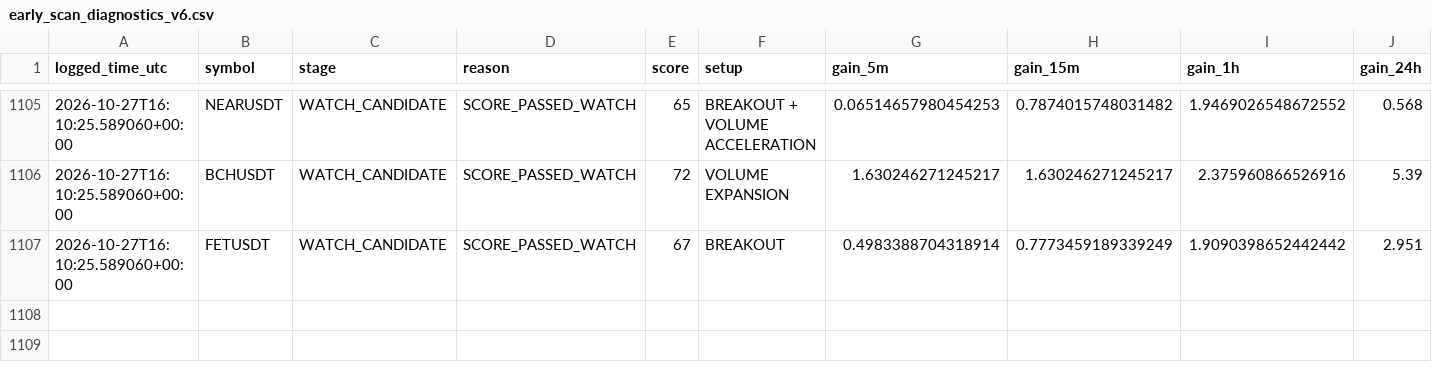
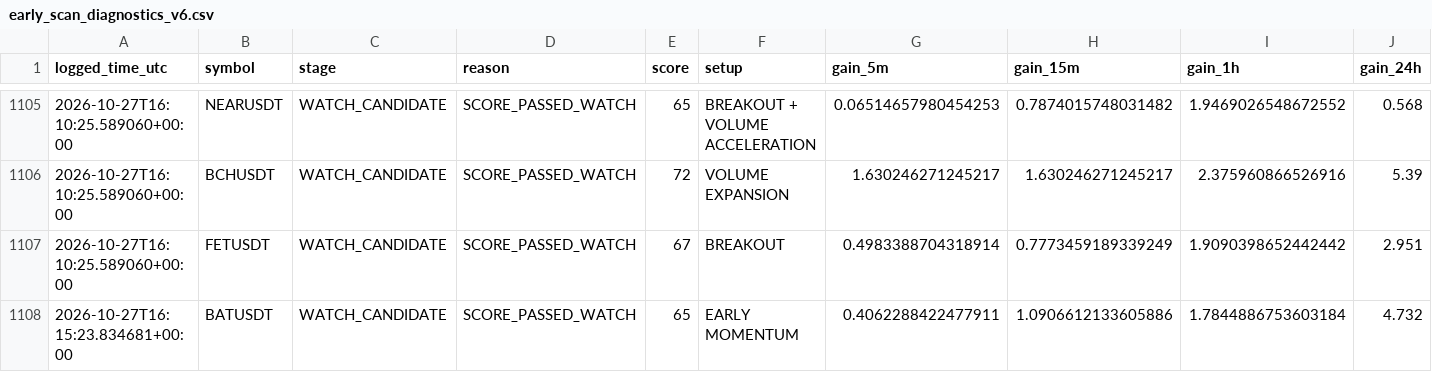
Before and after one commit to solom20232007/v6, a CSV file: early_scan_diagnostics_v6.csv, drawn as a sheet; only a part is shown, gaps mark what is left out; rows hold the shown columns only; the diff names each change by its address in the sheet, - before the commit and + after, or states it on an @@ line.

```diff
--- a/early_scan_diagnostics_v6.csv
+++ b/early_scan_diagnostics_v6.csv
+row 1108: 2026-10-27T16:15:23.834681+00:00 | BATUSDT | WATCH_CANDIDATE | SCORE_PASSED_WATCH | 65 | EARLY MOMENTUM | 0.4062288422477911 | 1.0906612133605886 | 1.7844886753603184 | 4.732
```
Also changed, not shown: early_watch_log_v6.csv, 1 other file.
